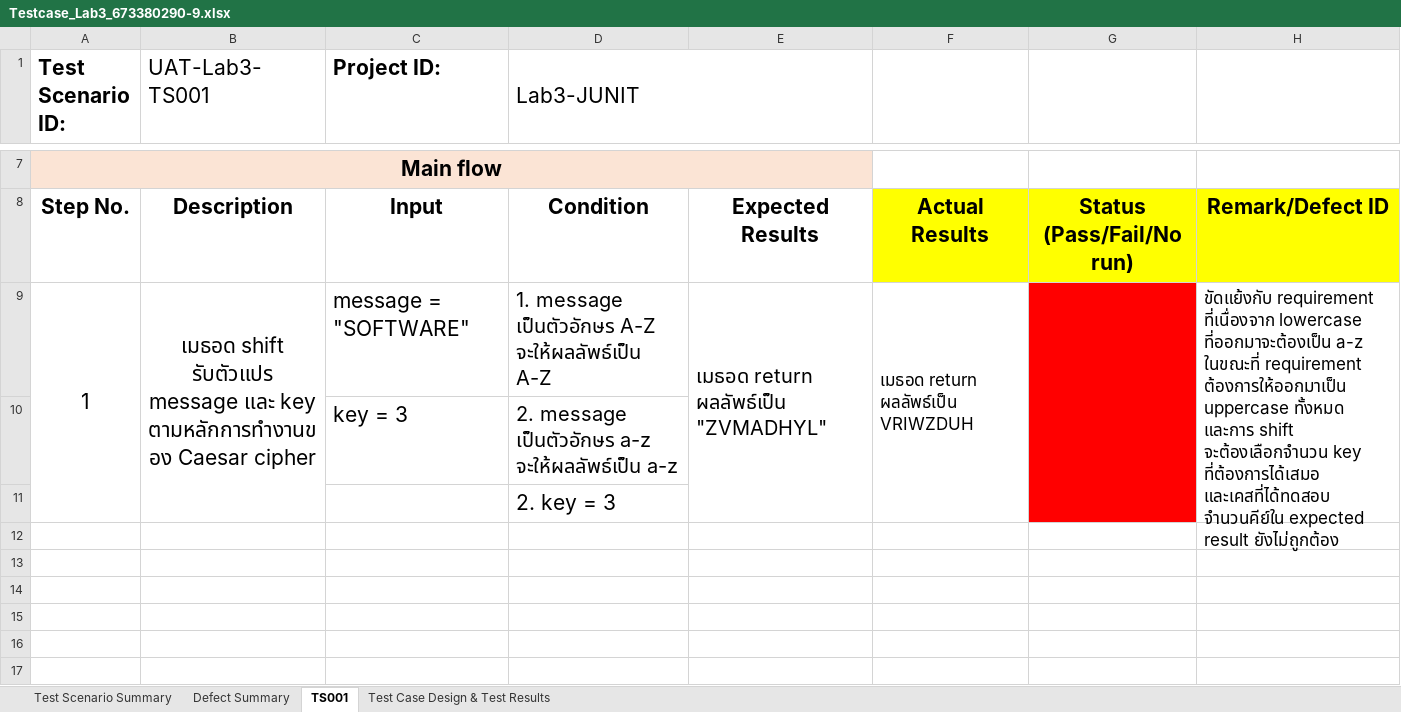
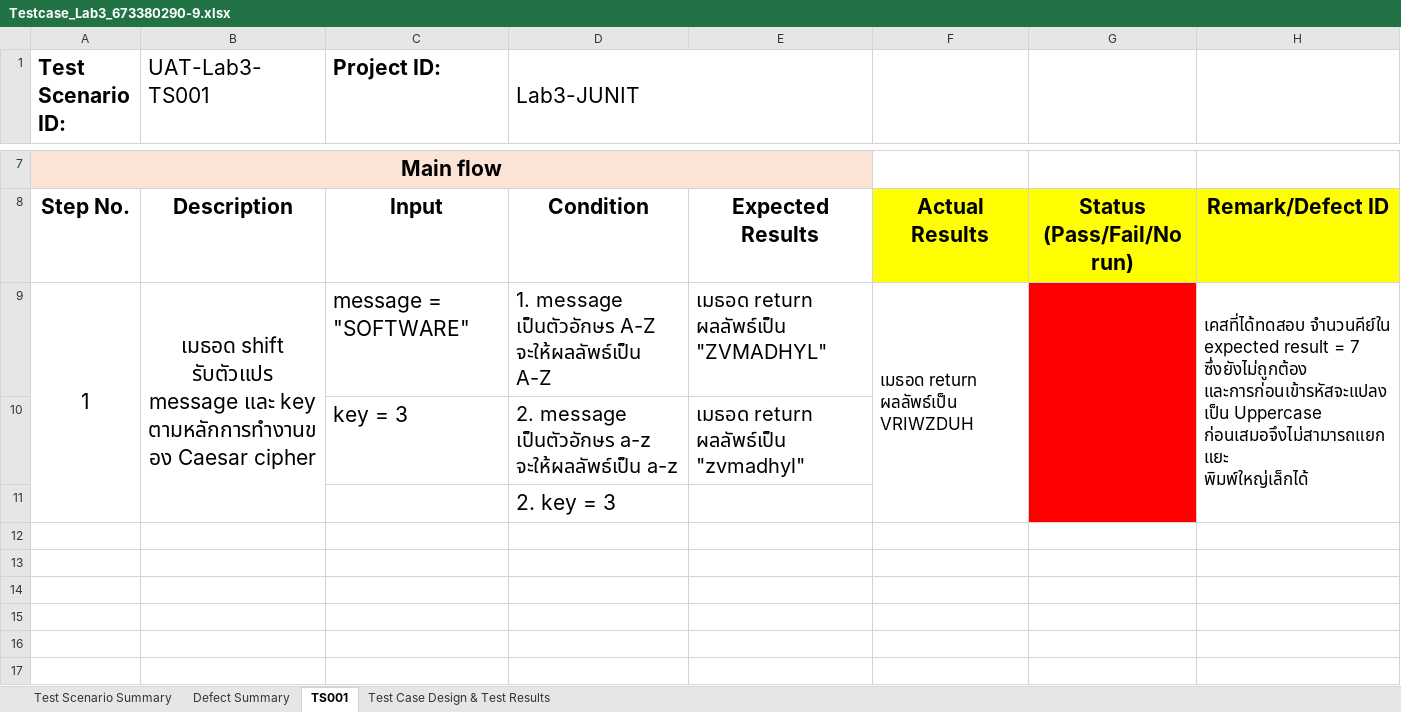
Before and after one commit to vacharapolndkku/SQA-Lab, an Excel workbook: Lab3/Testcase_Lab3_673380290-9.xlsx, sheet TS001, drawn as a sheet; only a part is shown, gaps mark what is left out; values as stored, in another font and other column widths than the file's, no borders; charts and pictures not drawn; ↵ is a line break in a cell; the diff names each change by its address in the sheet, - before the commit and + after, or states it on an @@ line.

```diff
--- a/Lab3/Testcase_Lab3_673380290-9.xlsx (sheet TS001)
+++ b/Lab3/Testcase_Lab3_673380290-9.xlsx (sheet TS001)
-E9:E11 merged
-H9: ขัดแย้งกับ requirement ที่เนื่องจาก lowercase ↵ ที่ออกมาจะต้องเป็น a-z ในขณะที่ requirement ↵ ต้องการให้ออกมาเป็น uppercase ทั้งหมด ↵ และการ shift จะต้องเลือกจำนวน key ที่ต้องการได้เสมอ ↵ และเคสที่ได้ทดสอบ จำนวนคีย์ใน expected result ยังไม่ถูกต้อง
+H9: เคสที่ได้ทดสอบ จำนวนคีย์ใน expected result = 7 ซึ่งยังไม่ถูกต้อง ↵ และการก่อนเข้ารหัสจะแปลงเป็น Uppercase ก่อนเสมอจึงไม่สามารถแยกแยะ ↵ พิมพ์ใหญ่เล็กได้
-E10: (empty)
+E10: เมธอด return ผลลัพธ์เป็น "zvmadhyl"
```
Also changed, not shown: sheet Test Case Design & Test Results, 2 other files.
